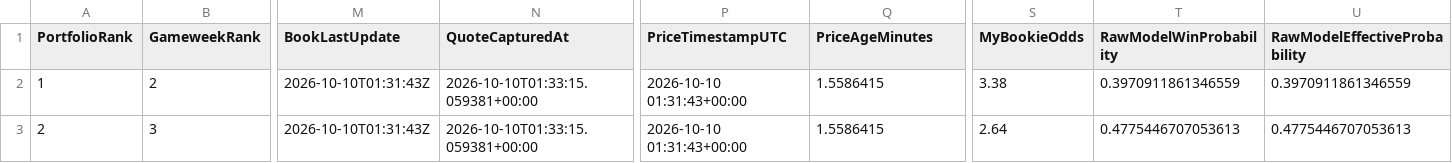
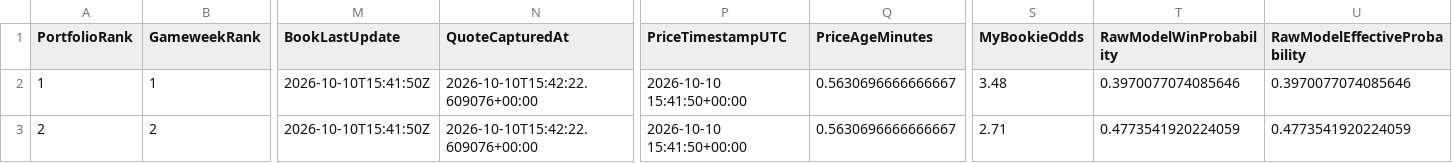
Before and after one commit to mkcesc1988/epl-prediction-engine, a CSV file: data/processed/paper_portfolio_latest.csv, drawn as a sheet; only a part is shown, gaps mark what is left out; the diff covers the shown part only; the diff names each change by its address in the sheet, - before the commit and + after, or states it on an @@ line.

```diff
--- a/data/processed/paper_portfolio_latest.csv
+++ b/data/processed/paper_portfolio_latest.csv
-B2 (GameweekRank): 2
+B2 (GameweekRank): 1
-M2:M3 (BookLastUpdate): 2026-10-10T01:31:43Z
+M2:M3 (BookLastUpdate): 2026-10-10T15:41:50Z
-N2:N3 (QuoteCapturedAt): 2026-10-10T01:33:15.059381+00:00
+N2:N3 (QuoteCapturedAt): 2026-10-10T15:42:22.609076+00:00
-P2:P3 (PriceTimestampUTC): 2026-10-10 01:31:43+00:00
+P2:P3 (PriceTimestampUTC): 2026-10-10 15:41:50+00:00
-Q2:Q3 (PriceAgeMinutes): 1.5586415
+Q2:Q3 (PriceAgeMinutes): 0.5630696666666667
-S2 (MyBookieOdds): 3.38
+S2 (MyBookieOdds): 3.48
-T2 (RawModelWinProbability): 0.3970911861346559
+T2 (RawModelWinProbability): 0.3970077074085646
-U2 (RawModelEffectiveProbability): 0.3970911861346559
+U2 (RawModelEffectiveProbability): 0.3970077074085646
-B3 (GameweekRank): 3
+B3 (GameweekRank): 2
-S3 (MyBookieOdds): 2.64
+S3 (MyBookieOdds): 2.71
-T3 (RawModelWinProbability): 0.4775446707053613
+T3 (RawModelWinProbability): 0.4773541920224059
-U3 (RawModelEffectiveProbability): 0.4775446707053613
+U3 (RawModelEffectiveProbability): 0.4773541920224059
```
Also changed, not shown: 83 edited cells elsewhere in this file, data/history/clv_report.csv, data/history/prediction_history.csv, 11 other files.
